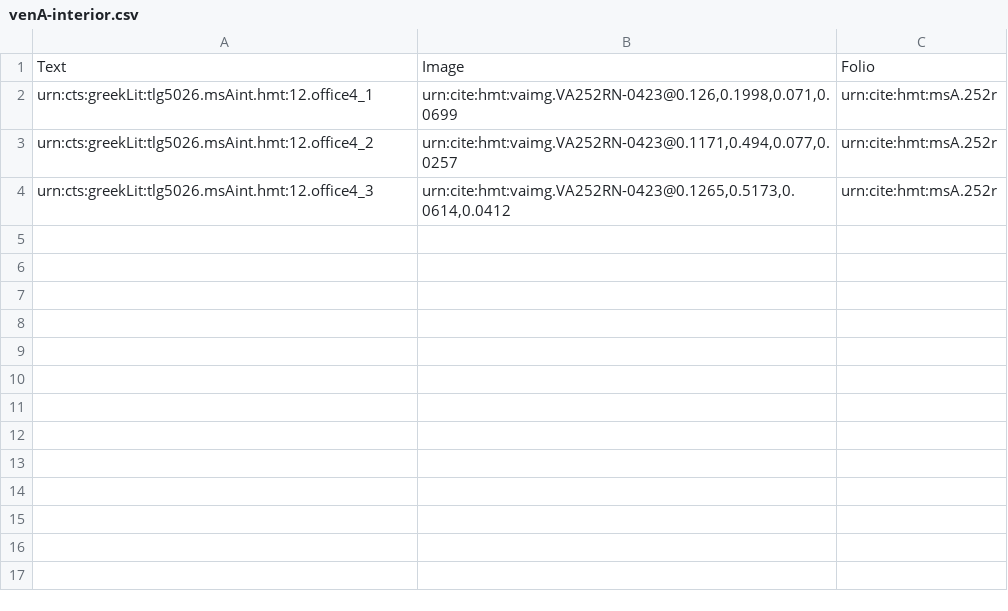
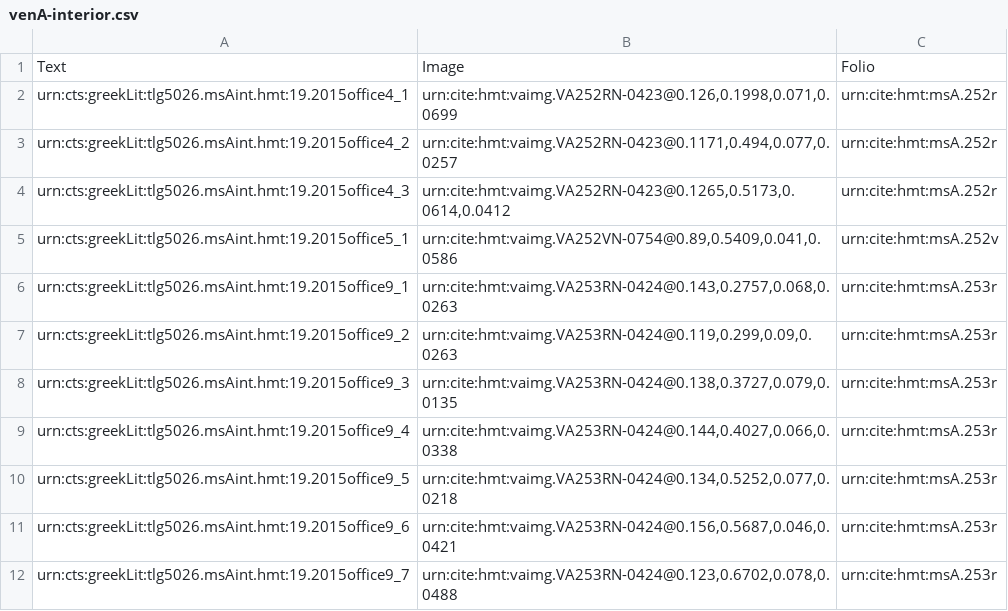
Before and after one commit to hmteditors/closed-venA-19, a CSV file: collections/venA-interior.csv, drawn as a sheet.

Commit message:
Update venA-interior.csv
all interior scholia from offices

```diff
--- a/collections/venA-interior.csv
+++ b/collections/venA-interior.csv
@@ -1,4 +1,12 @@
 Text,Image,Folio
-urn:cts:greekLit:tlg5026.msAint.hmt:12.office4_1,"urn:cite:hmt:vaimg.VA252RN-0423@0.126,0.1998,0.071,0.0699",urn:cite:hmt:msA.252r
-urn:cts:greekLit:tlg5026.msAint.hmt:12.office4_2,"urn:cite:hmt:vaimg.VA252RN-0423@0.1171,0.494,0.077,0.0257",urn:cite:hmt:msA.252r
-urn:cts:greekLit:tlg5026.msAint.hmt:12.office4_3,"urn:cite:hmt:vaimg.VA252RN-0423@0.1265,0.5173,0.0614,0.0412",urn:cite:hmt:msA.252r
+urn:cts:greekLit:tlg5026.msAint.hmt:19.2015office4_1,"urn:cite:hmt:vaimg.VA252RN-0423@0.126,0.1998,0.071,0.0699",urn:cite:hmt:msA.252r
+urn:cts:greekLit:tlg5026.msAint.hmt:19.2015office4_2,"urn:cite:hmt:vaimg.VA252RN-0423@0.1171,0.494,0.077,0.0257",urn:cite:hmt:msA.252r
+urn:cts:greekLit:tlg5026.msAint.hmt:19.2015office4_3,"urn:cite:hmt:vaimg.VA252RN-0423@0.1265,0.5173,0.0614,0.0412",urn:cite:hmt:msA.252r
+urn:cts:greekLit:tlg5026.msAint.hmt:19.2015office5_1,"urn:cite:hmt:vaimg.VA252VN-0754@0.89,0.5409,0.041,0.0586",urn:cite:hmt:msA.252v
+urn:cts:greekLit:tlg5026.msAint.hmt:19.2015office9_1,"urn:cite:hmt:vaimg.VA253RN-0424@0.143,0.2757,0.068,0.0263",urn:cite:hmt:msA.253r
+urn:cts:greekLit:tlg5026.msAint.hmt:19.2015office9_2,"urn:cite:hmt:vaimg.VA253RN-0424@0.119,0.299,0.09,0.0263",urn:cite:hmt:msA.253r
+urn:cts:greekLit:tlg5026.msAint.hmt:19.2015office9_3,"urn:cite:hmt:vaimg.VA253RN-0424@0.138,0.3727,0.079,0.0135",urn:cite:hmt:msA.253r
+urn:cts:greekLit:tlg5026.msAint.hmt:19.2015office9_4,"urn:cite:hmt:vaimg.VA253RN-0424@0.144,0.4027,0.066,0.0338",urn:cite:hmt:msA.253r
+urn:cts:greekLit:tlg5026.msAint.hmt:19.2015office9_5,"urn:cite:hmt:vaimg.VA253RN-0424@0.134,0.5252,0.077,0.0218",urn:cite:hmt:msA.253r
+urn:cts:greekLit:tlg5026.msAint.hmt:19.2015office9_6,"urn:cite:hmt:vaimg.VA253RN-0424@0.156,0.5687,0.046,0.0421",urn:cite:hmt:msA.253r
+urn:cts:greekLit:tlg5026.msAint.hmt:19.2015office9_7,"urn:cite:hmt:vaimg.VA253RN-0424@0.123,0.6702,0.078,0.0488",urn:cite:hmt:msA.253r
```
